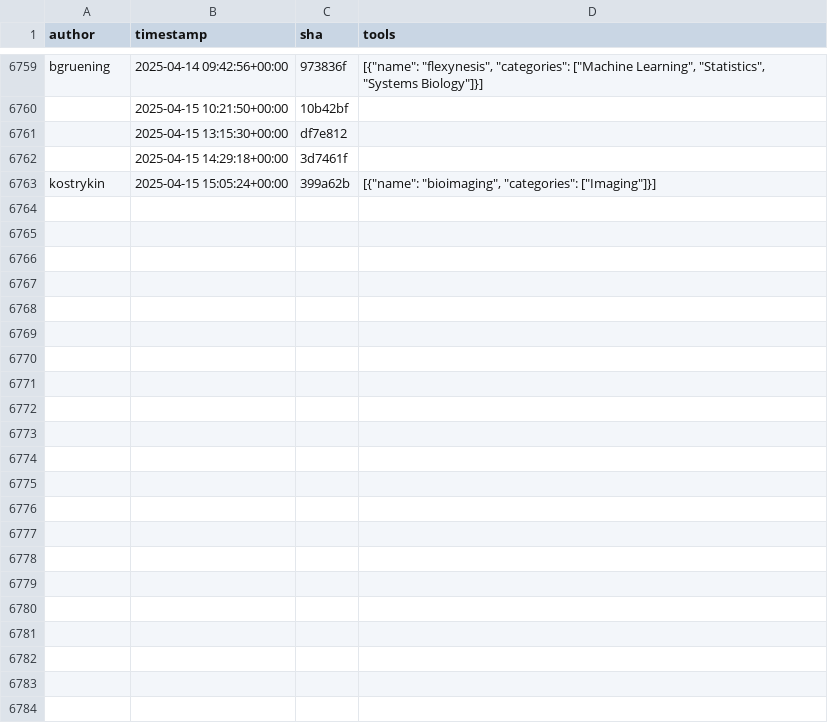
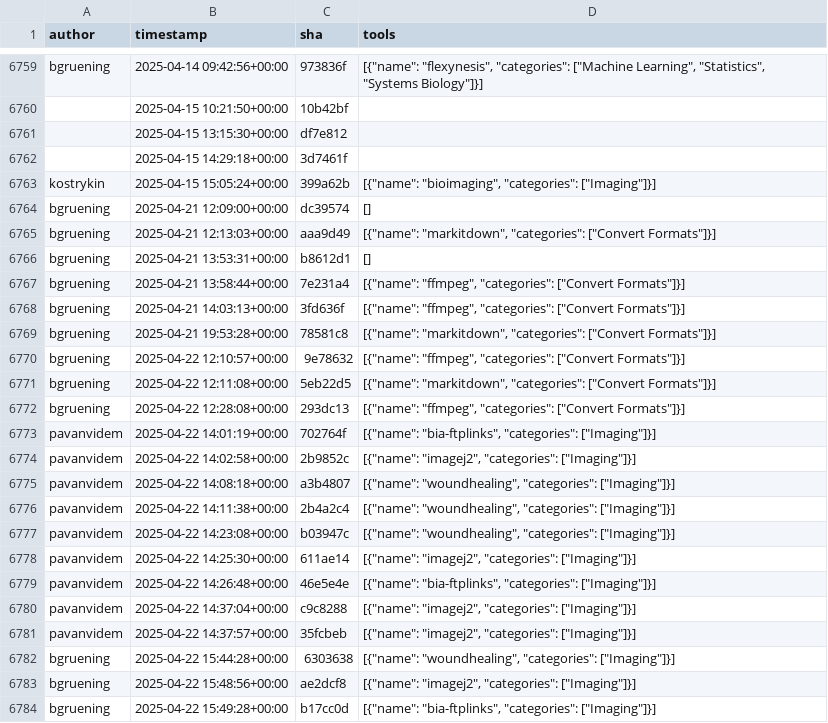
Before and after one commit to kostrykin/galaxy-community-activities, a CSV file: cache/repositories/bgruening/galaxytools.csv, drawn as a sheet; only a part is shown, gaps mark what is left out; the diff names each change by its address in the sheet, - before the commit and + after, or states it on an @@ line.

```diff
--- a/cache/repositories/bgruening/galaxytools.csv
+++ b/cache/repositories/bgruening/galaxytools.csv
+row 6764: bgruening | 2025-04-21 12:09:00+00:00 | dc39574 | []
+row 6765: bgruening | 2025-04-21 12:13:03+00:00 | aaa9d49 | [{"name": "markitdown", "categories": ["Convert Formats"]}]
+row 6766: bgruening | 2025-04-21 13:53:31+00:00 | b8612d1 | []
+row 6767: bgruening | 2025-04-21 13:58:44+00:00 | 7e231a4 | [{"name": "ffmpeg", "categories": ["Convert Formats"]}]
+row 6768: bgruening | 2025-04-21 14:03:13+00:00 | 3fd636f | [{"name": "ffmpeg", "categories": ["Convert Formats"]}]
+row 6769: bgruening | 2025-04-21 19:53:28+00:00 | 78581c8 | [{"name": "markitdown", "categories": ["Convert Formats"]}]
+row 6770: bgruening | 2025-04-22 12:10:57+00:00 | 9e78632 | [{"name": "ffmpeg", "categories": ["Convert Formats"]}]
+row 6771: bgruening | 2025-04-22 12:11:08+00:00 | 5eb22d5 | [{"name": "markitdown", "categories": ["Convert Formats"]}]
+row 6772: bgruening | 2025-04-22 12:28:08+00:00 | 293dc13 | [{"name": "ffmpeg", "categories": ["Convert Formats"]}]
+row 6773: pavanvidem | 2025-04-22 14:01:19+00:00 | 702764f | [{"name": "bia-ftplinks", "categories": ["Imaging"]}]
+row 6774: pavanvidem | 2025-04-22 14:02:58+00:00 | 2b9852c | [{"name": "imagej2", "categories": ["Imaging"]}]
+row 6775: pavanvidem | 2025-04-22 14:08:18+00:00 | a3b4807 | [{"name": "woundhealing", "categories": ["Imaging"]}]
+row 6776: pavanvidem | 2025-04-22 14:11:38+00:00 | 2b4a2c4 | [{"name": "woundhealing", "categories": ["Imaging"]}]
+row 6777: pavanvidem | 2025-04-22 14:23:08+00:00 | b03947c | [{"name": "woundhealing", "categories": ["Imaging"]}]
+row 6778: pavanvidem | 2025-04-22 14:25:30+00:00 | 611ae14 | [{"name": "imagej2", "categories": ["Imaging"]}]
+row 6779: pavanvidem | 2025-04-22 14:26:48+00:00 | 46e5e4e | [{"name": "bia-ftplinks", "categories": ["Imaging"]}]
+row 6780: pavanvidem | 2025-04-22 14:37:04+00:00 | c9c8288 | [{"name": "imagej2", "categories": ["Imaging"]}]
+row 6781: pavanvidem | 2025-04-22 14:37:57+00:00 | 35fcbeb | [{"name": "imagej2", "categories": ["Imaging"]}]
+row 6782: bgruening | 2025-04-22 15:44:28+00:00 | 6303638 | [{"name": "woundhealing", "categories": ["Imaging"]}]
+row 6783: bgruening | 2025-04-22 15:48:56+00:00 | ae2dcf8 | [{"name": "imagej2", "categories": ["Imaging"]}]
+row 6784: bgruening | 2025-04-22 15:49:28+00:00 | b17cc0d | [{"name": "bia-ftplinks", "categories": ["Imaging"]}]
```
Also changed, not shown: cache/avatars.csv, cache/repositories/BMCV/galaxy-image-analysis.csv, 9 other files.
